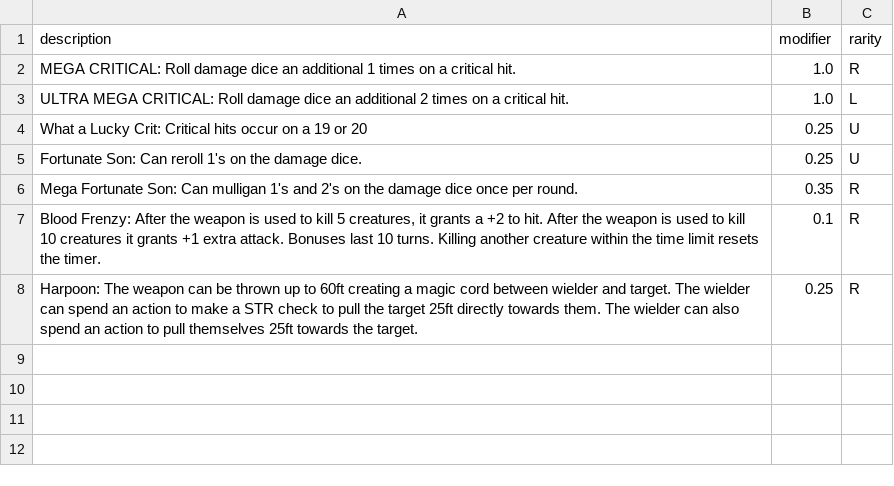
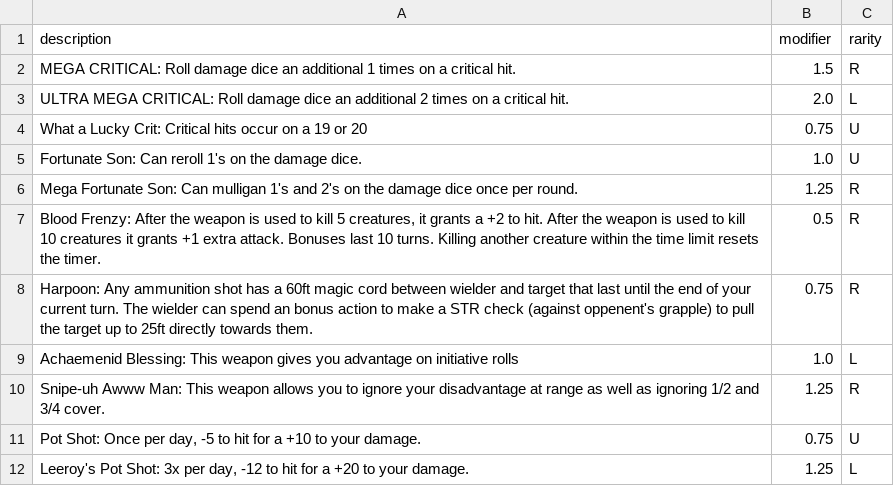
Before and after one commit to DarknessNotFound/Dowgeon-Jones, a CSV file: item_data/additionalRangedFeatures.csv, drawn as a sheet.

Commit message:
Ranged Weapons

```diff
--- a/item_data/additionalRangedFeatures.csv
+++ b/item_data/additionalRangedFeatures.csv
@@ -1,8 +1,12 @@
 description,modifier,rarity
-"MEGA CRITICAL: Roll damage dice an additional 1 times on a critical hit.", 1.0,R
-"ULTRA MEGA CRITICAL: Roll damage dice an additional 2 times on a critical hit.", 1.0,L
-"What a Lucky Crit: Critical hits occur on a 19 or 20", 0.25,U
-"Fortunate Son: Can reroll 1's on the damage dice.", 0.25,U
-"Mega Fortunate Son: Can mulligan 1's and 2's on the damage dice once per round.", 0.35,R
-"Blood Frenzy: After the weapon is used to kill 5 creatures, it grants a +2 to hit. After the weapon is used to kill 10 creatures it grants +1 extra attack. Bonuses last 10 turns. Killing another creature within the time limit resets the timer.", 0.1,R
-"Harpoon: The weapon can be thrown up to 60ft creating a magic cord between wielder and target. The wielder can spend an action to make a STR check to pull the target 25ft directly towards them. The wielder can also spend an action to pull themselves 25ft towards the target.",0.25,R
+"MEGA CRITICAL: Roll damage dice an additional 1 times on a critical hit.",1.5,R
+"ULTRA MEGA CRITICAL: Roll damage dice an additional 2 times on a critical hit.",2.0,L
+"What a Lucky Crit: Critical hits occur on a 19 or 20",0.75,U
+"Fortunate Son: Can reroll 1's on the damage dice.",1.0,U
+"Mega Fortunate Son: Can mulligan 1's and 2's on the damage dice once per round.", 1.25,R
+"Blood Frenzy: After the weapon is used to kill 5 creatures, it grants a +2 to hit. After the weapon is used to kill 10 creatures it grants +1 extra attack. Bonuses last 10 turns. Killing another creature within the time limit resets the timer.", 0.5,R
+"Harpoon: Any ammunition shot has a 60ft magic cord between wielder and target that last until the end of your current turn. The wielder can spend an bonus action to make a STR check (against oppenent's grapple) to pull the target up to 25ft directly towards them.",0.75,R
+"Achaemenid Blessing: This weapon gives you advantage on initiative rolls", 1.0,L
+"Snipe-uh Awww Man: This weapon allows you to ignore your disadvantage at range as well as ignoring 1/2 and 3/4 cover.",1.25,R
+"Pot Shot: Once per day, -5 to hit for a +10 to your damage.",0.75,U
+"Leeroy's Pot Shot: 3x per day, -12 to hit for a +20 to your damage.",1.25,L
```
Also changed, not shown: 3 other files.
